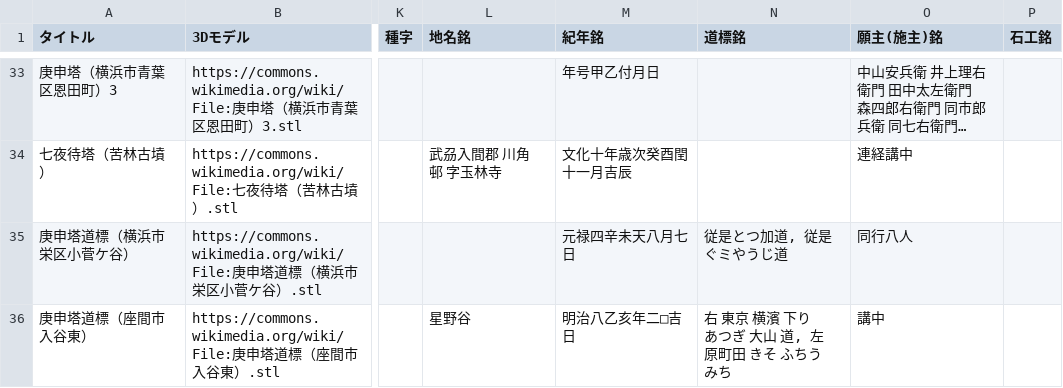
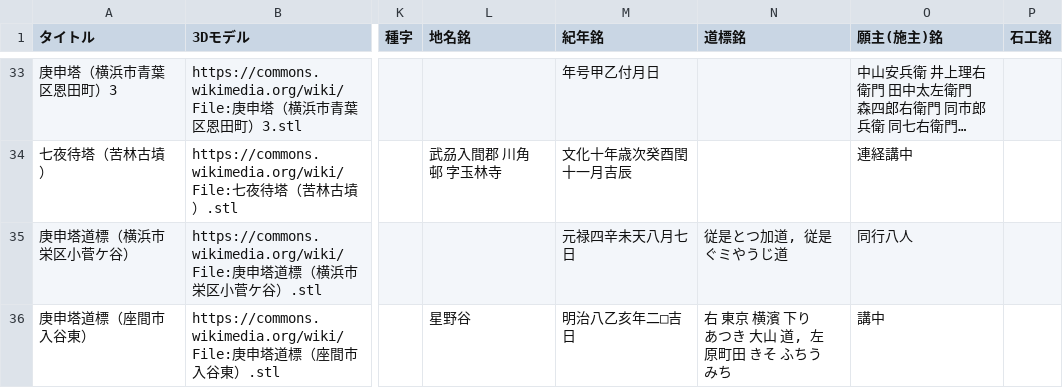
Before and after one commit to ShinodaKosuke/stonework-3D-archive, a CSV file: stonework-3D-archive.csv, drawn as a sheet; only a part is shown, gaps mark what is left out; long unchanged cells end in …; the diff names each change by its address in the sheet, - before the commit and + after, or states it on an @@ line.

Commit message:
Update stonework-3D-archive.csv

```diff
--- a/stonework-3D-archive.csv
+++ b/stonework-3D-archive.csv
-N36 (道標銘): 右 東京 横濱 下り あつぎ 大山 道, 左 原町田 きそ ふちう みち
+N36 (道標銘): 右 東京 横濱 下り あつき 大山 道, 左 原町田 きそ ふちう みち
```
